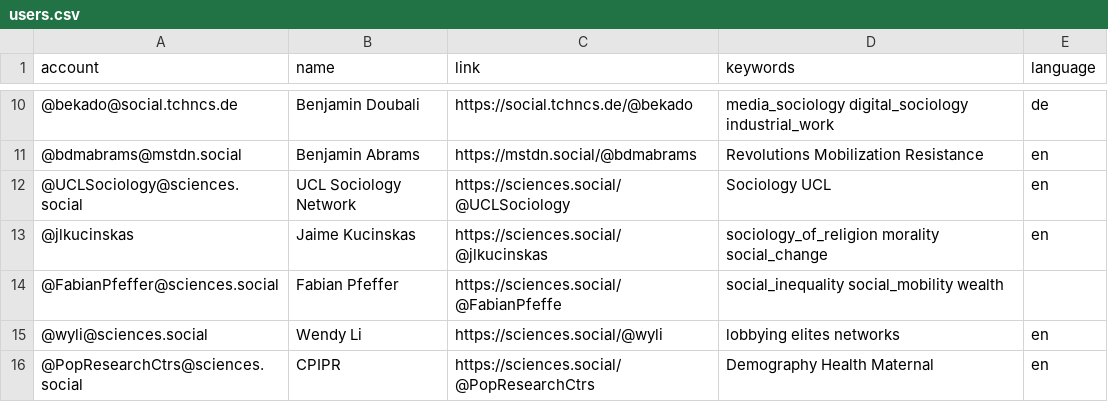
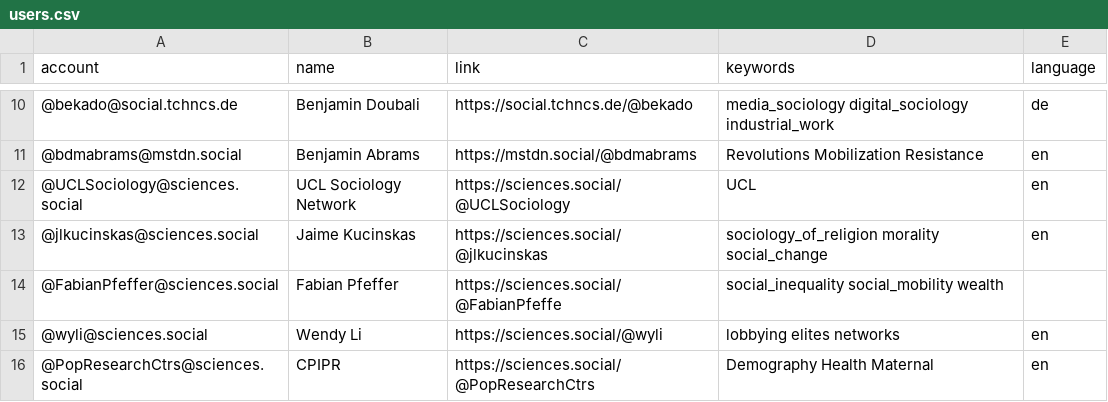
Before and after one commit to trutzig89182/Mastodon-Sociologists, a CSV file: resources/users.csv, drawn as a sheet; only a part is shown, gaps mark what is left out; the diff names each change by its address in the sheet, - before the commit and + after, or states it on an @@ line.

Commit message:
Update users.csv

```diff
--- a/resources/users.csv
+++ b/resources/users.csv
-D12 (keywords): Sociology UCL
+D12 (keywords): UCL
-A13 (account): @jlkucinskas
+A13 (account): @jlkucinskas@sciences.social
```
